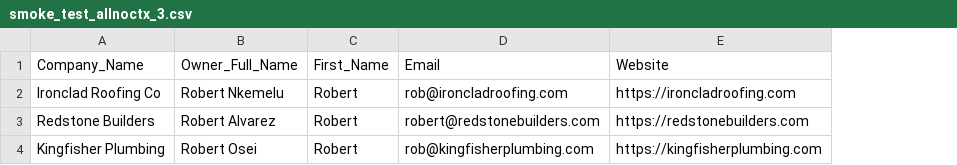
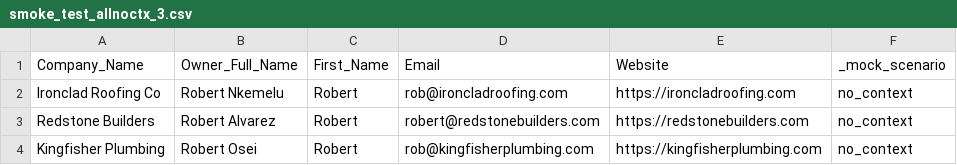
Before and after one commit to Noah-dev2217/Full-Stack-Lead-Generation-Automation-Engine-ops61, a CSV file: pipelines/01-loomless/test-fixtures/smoke_test_allnoctx_3.csv, drawn as a sheet; the diff names each change by its address in the sheet, - before the commit and + after, or states it on an @@ line.

```diff
--- a/pipelines/01-loomless/test-fixtures/smoke_test_allnoctx_3.csv
+++ b/pipelines/01-loomless/test-fixtures/smoke_test_allnoctx_3.csv
+column F (_mock_scenario), rows 2-4: all no_context
```
